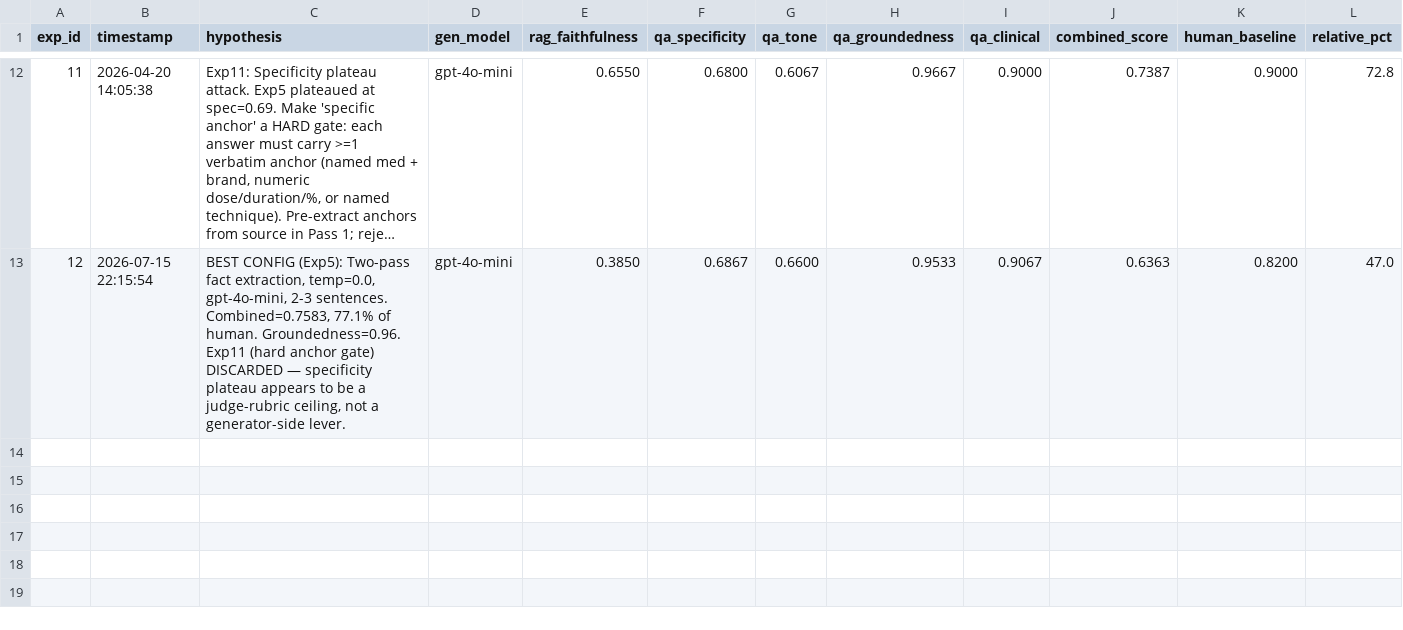
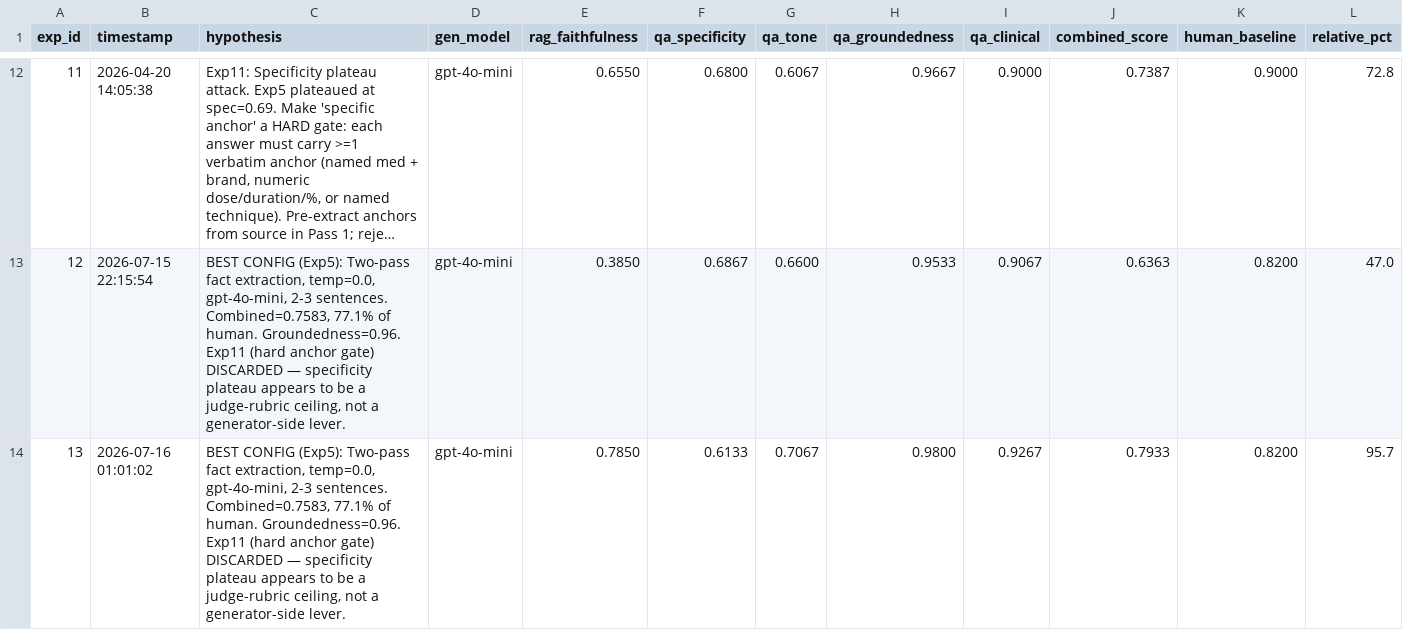
Before and after one commit to anudeepadi/quit-txt-rag-eval, a TSV file: code/autoresearch/data_gen_results.tsv, drawn as a sheet; only a part is shown, gaps mark what is left out; long unchanged cells end in …; rows hold the shown columns only; the diff names each change by its address in the sheet, - before the commit and + after, or states it on an @@ line.

Commit message:
evo: exp_0019 v3 baseline: full-source generation parity + parallel gen + seeded quality sample

```diff
--- a/code/autoresearch/data_gen_results.tsv
+++ b/code/autoresearch/data_gen_results.tsv
+row 14: 13 | 2026-07-16 01:01:02 | BEST CONFIG (Exp5): Two-pass fact extraction, temp=0.0, gpt-4o-mini, 2-3 sentences. Combined=0.7583, 77.1% of human. Groundedness=0.96. Exp11 (hard anchor gate) DISCARDED — specificity plateau appears to be a judge-rubric ceiling, not a generator-side lever. | gpt-4o-mini | 0.7850 | 0.6133 | 0.7067 | 0.9800 | 0.9267 | 0.7933 | 0.8200 | 95.7
```
